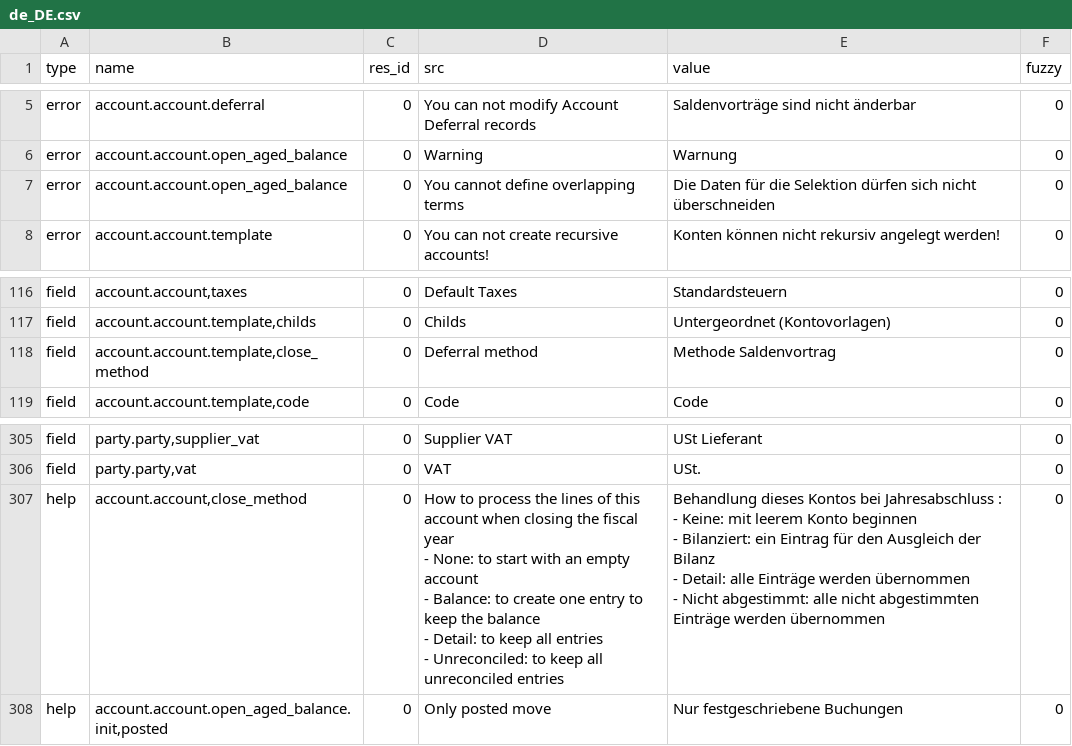
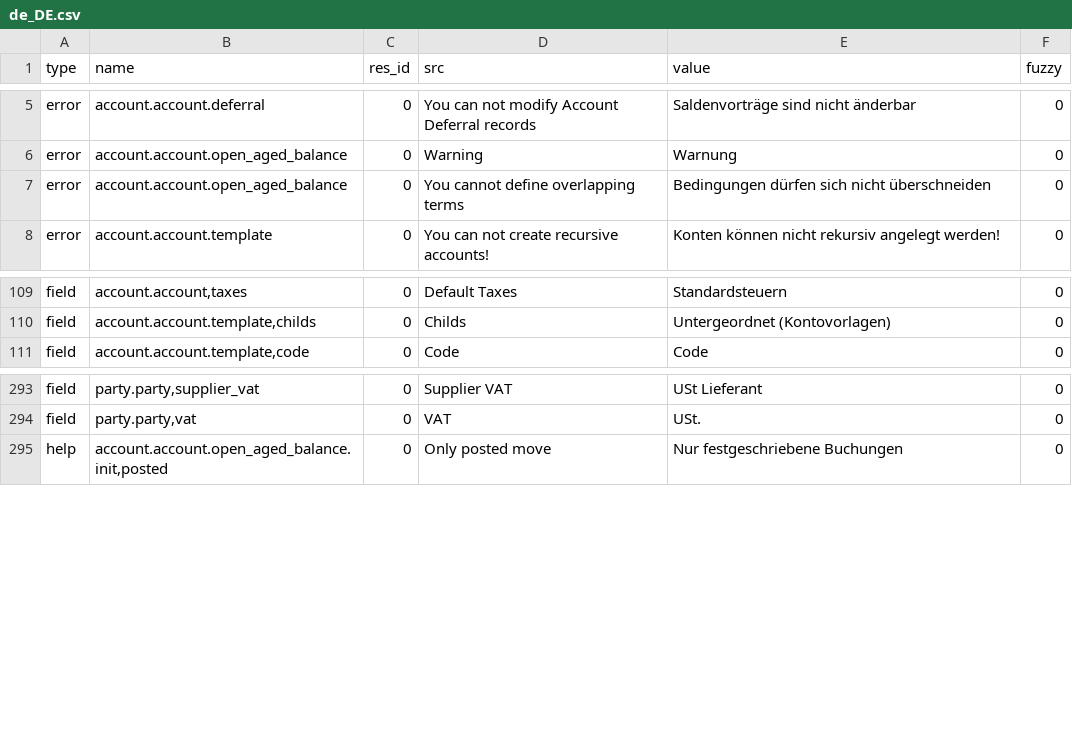
Before and after one commit to h4ck3rm1k3/account, a CSV file: de_DE.csv, drawn as a sheet; only a part is shown, gaps mark what is left out; the diff covers the shown part only.

```diff
--- a/de_DE.csv
+++ b/de_DE.csv
@@ -6,3 +6,3 @@ error,account.account.deferral,0,You can not modify Account Deferral records,Sal
 error,account.account.open_aged_balance,0,Warning,Warnung,0
-error,account.account.open_aged_balance,0,You cannot define overlapping terms,Die Daten für die Selektion dürfen sich nicht überschneiden,0
+error,account.account.open_aged_balance,0,You cannot define overlapping terms,Bedingungen dürfen sich nicht überschneiden,0
 error,account.account.template,0,You can not create recursive accounts!,Konten können nicht rekursiv angelegt werden!,0
@@ -130,3 +119,2 @@ field,"account.account,taxes",0,Default Taxes,Standardsteuern,0
 field,"account.account.template,childs",0,Childs,Untergeordnet (Kontovorlagen),0
-field,"account.account.template,close_method",0,Deferral method,Methode Saldenvortrag,0
 field,"account.account.template,code",0,Code,Code,0
@@ -319,12 +303,2 @@ field,"party.party,supplier_vat",0,Supplier VAT,USt Lieferant,0
 field,"party.party,vat",0,VAT,USt.,0
-help,"account.account,close_method",0,"How to process the lines of this account when closing the fiscal year
-- None: to start with an empty account
-- Balance: to create one entry to keep the balance
-- Detail: to keep all entries
-- Unreconciled: to keep all unreconciled entries","Behandlung dieses Kontos bei Jahresabschluss :
-- Keine: mit leerem Konto beginnen
-- Bilanziert: ein Eintrag für den Ausgleich der Bilanz
-- Detail: alle Einträge werden übernommen
-- Nicht abgestimmt: alle nicht abgestimmten Einträge werden übernommen
-",0
 help,"account.account.open_aged_balance.init,posted",0,Only posted move,Nur festgeschriebene Buchungen,0
```
Also changed, not shown: 25 removed rows elsewhere in this file.
